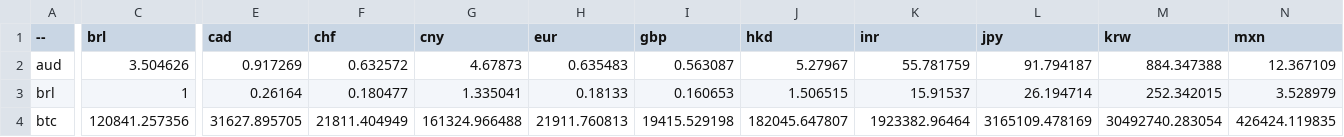
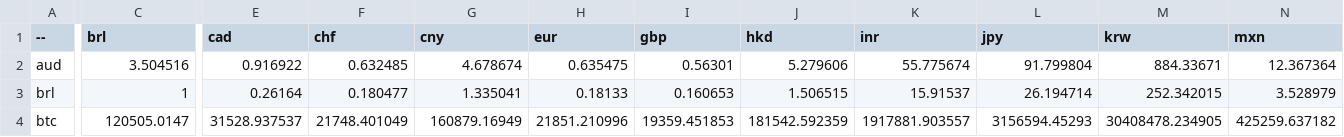
Before and after one commit to sparksets/exchange-rates, a CSV file: top20.csv, drawn as a sheet; only a part is shown, gaps mark what is left out; the diff covers the shown part only; the diff names each change by its address in the sheet, - before the commit and + after, or states it on an @@ line.

```diff
--- a/top20.csv
+++ b/top20.csv
-C2 (brl): 3.504626
+C2 (brl): 3.504516
-E2 (cad): 0.917269
+E2 (cad): 0.916922
-F2 (chf): 0.632572
+F2 (chf): 0.632485
-G2 (cny): 4.67873
+G2 (cny): 4.678674
-H2 (eur): 0.635483
+H2 (eur): 0.635475
-I2 (gbp): 0.563087
+I2 (gbp): 0.56301
-J2 (hkd): 5.27967
+J2 (hkd): 5.279606
-K2 (inr): 55.781759
+K2 (inr): 55.775674
-L2 (jpy): 91.794187
+L2 (jpy): 91.799804
-M2 (krw): 884.347388
+M2 (krw): 884.33671
-N2 (mxn): 12.367109
+N2 (mxn): 12.367364
-C4 (brl): 120841.257356
+C4 (brl): 120505.0147
-E4 (cad): 31627.895705
+E4 (cad): 31528.937537
-F4 (chf): 21811.404949
+F4 (chf): 21748.401049
-G4 (cny): 161324.966488
+G4 (cny): 160879.16949
-H4 (eur): 21911.760813
+H4 (eur): 21851.210996
-I4 (gbp): 19415.529198
+I4 (gbp): 19359.451853
-J4 (hkd): 182045.647807
+J4 (hkd): 181542.592359
-K4 (inr): 1923382.96464
+K4 (inr): 1917881.903557
-L4 (jpy): 3165109.478169
+L4 (jpy): 3156594.45293
-M4 (krw): 30492740.283054
+M4 (krw): 30408478.234905
-N4 (mxn): 426424.119835
+N4 (mxn): 425259.637182
```
Also changed, not shown: 60 edited cells elsewhere in this file, latest.csv, top10.csv, 3 other files.
